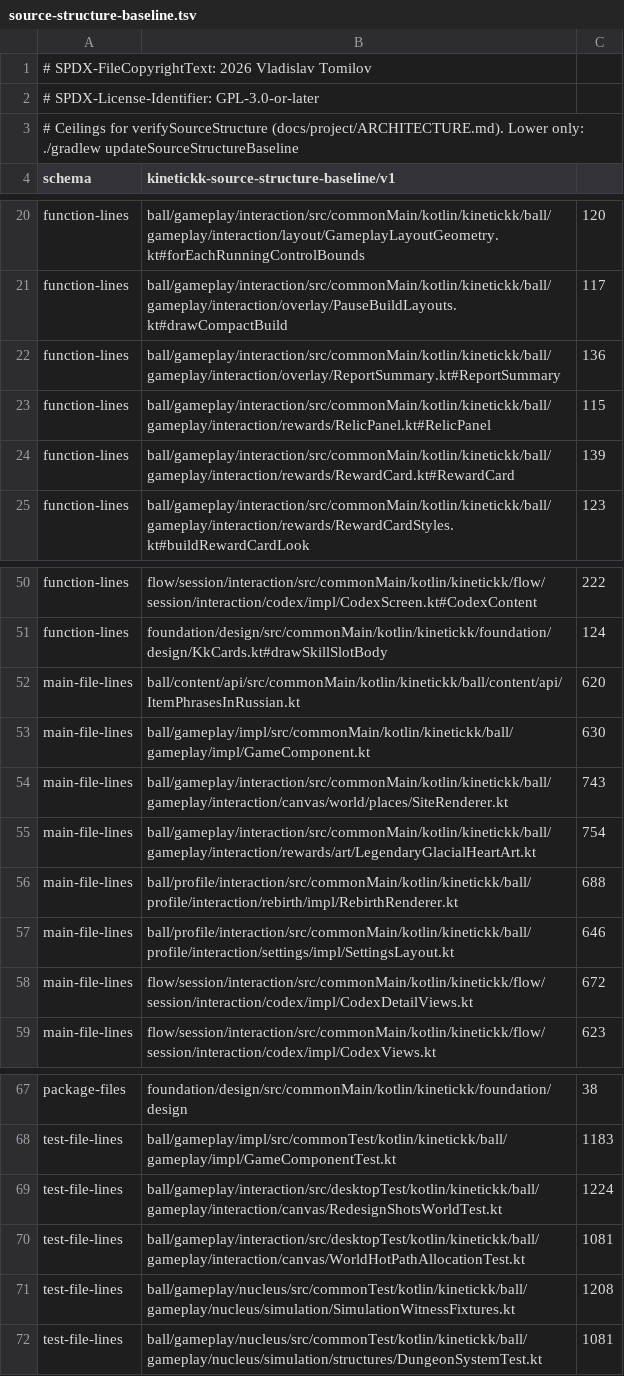
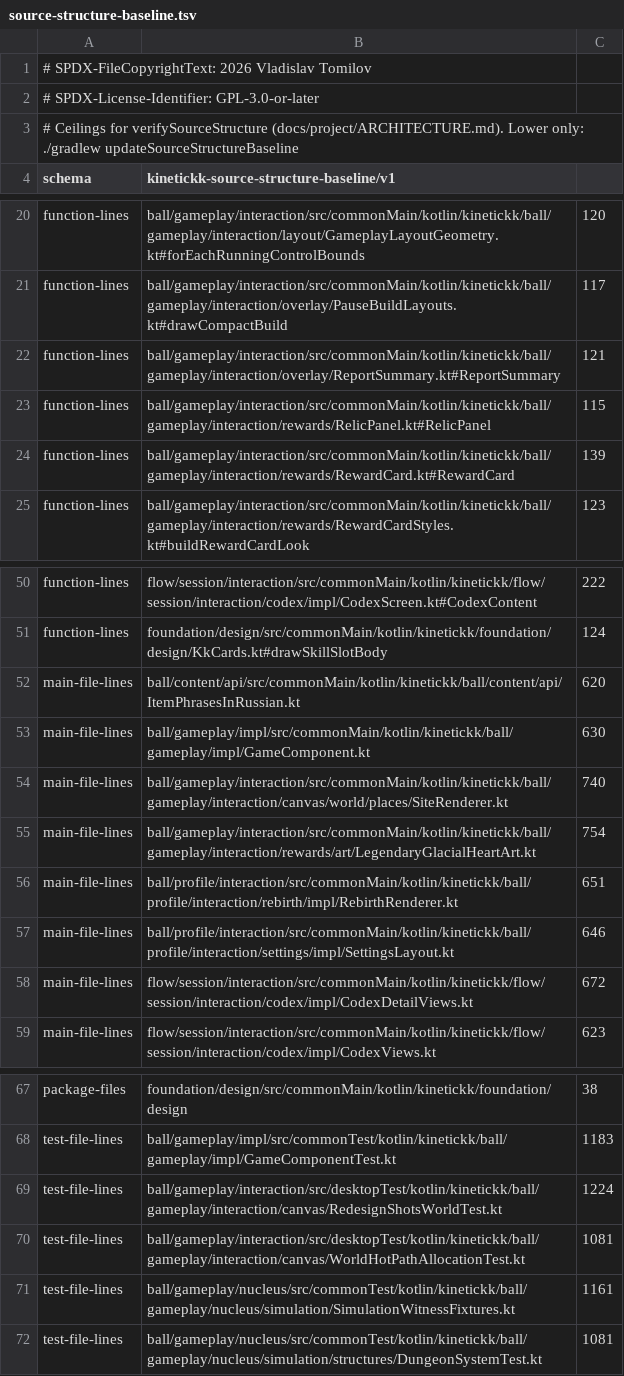
Before and after one commit to 4wl2d/KINETICKK, a TSV file: build-logic/source-structure-baseline.tsv, drawn as a sheet; only a part is shown, gaps mark what is left out.

```diff
--- a/build-logic/source-structure-baseline.tsv
+++ b/build-logic/source-structure-baseline.tsv
@@ -21,3 +21,3 @@ function-lines	ball/gameplay/interaction/src/commonMain/kotlin/kinetickk/ball/ga
 function-lines	ball/gameplay/interaction/src/commonMain/kotlin/kinetickk/ball/gameplay/interaction/overlay/PauseBuildLayouts.kt#drawCompactBuild	117
-function-lines	ball/gameplay/interaction/src/commonMain/kotlin/kinetickk/ball/gameplay/interaction/overlay/ReportSummary.kt#ReportSummary	136
+function-lines	ball/gameplay/interaction/src/commonMain/kotlin/kinetickk/ball/gameplay/interaction/overlay/ReportSummary.kt#ReportSummary	121
 function-lines	ball/gameplay/interaction/src/commonMain/kotlin/kinetickk/ball/gameplay/interaction/rewards/RelicPanel.kt#RelicPanel	115
@@ -53,5 +53,5 @@ main-file-lines	ball/content/api/src/commonMain/kotlin/kinetickk/ball/content/ap
 main-file-lines	ball/gameplay/impl/src/commonMain/kotlin/kinetickk/ball/gameplay/impl/GameComponent.kt	630
-main-file-lines	ball/gameplay/interaction/src/commonMain/kotlin/kinetickk/ball/gameplay/interaction/canvas/world/places/SiteRenderer.kt	743
+main-file-lines	ball/gameplay/interaction/src/commonMain/kotlin/kinetickk/ball/gameplay/interaction/canvas/world/places/SiteRenderer.kt	740
 main-file-lines	ball/gameplay/interaction/src/commonMain/kotlin/kinetickk/ball/gameplay/interaction/rewards/art/LegendaryGlacialHeartArt.kt	754
-main-file-lines	ball/profile/interaction/src/commonMain/kotlin/kinetickk/ball/profile/interaction/rebirth/impl/RebirthRenderer.kt	688
+main-file-lines	ball/profile/interaction/src/commonMain/kotlin/kinetickk/ball/profile/interaction/rebirth/impl/RebirthRenderer.kt	651
 main-file-lines	ball/profile/interaction/src/commonMain/kotlin/kinetickk/ball/profile/interaction/settings/impl/SettingsLayout.kt	646
@@ -70,3 +70,3 @@ test-file-lines	ball/gameplay/interaction/src/desktopTest/kotlin/kinetickk/ball/
 test-file-lines	ball/gameplay/interaction/src/desktopTest/kotlin/kinetickk/ball/gameplay/interaction/canvas/WorldHotPathAllocationTest.kt	1081
-test-file-lines	ball/gameplay/nucleus/src/commonTest/kotlin/kinetickk/ball/gameplay/nucleus/simulation/SimulationWitnessFixtures.kt	1208
+test-file-lines	ball/gameplay/nucleus/src/commonTest/kotlin/kinetickk/ball/gameplay/nucleus/simulation/SimulationWitnessFixtures.kt	1161
 test-file-lines	ball/gameplay/nucleus/src/commonTest/kotlin/kinetickk/ball/gameplay/nucleus/simulation/structures/DungeonSystemTest.kt	1081
```
Also changed, not shown: 2 other files.
